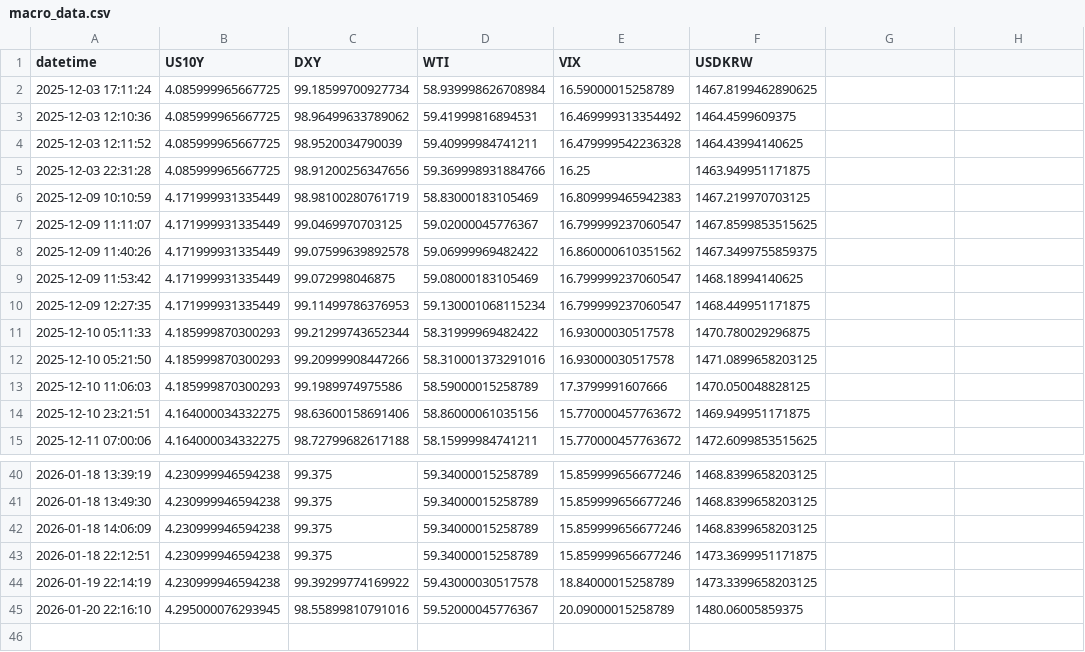
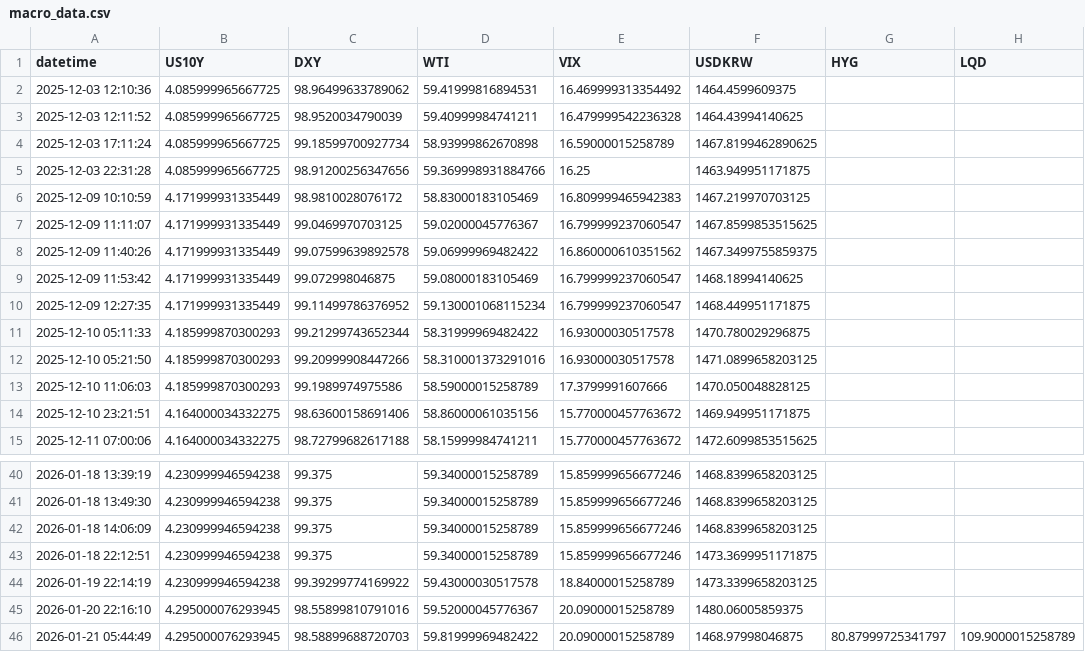
Before and after one commit to Sellina95/Global-Capital-Flow-Monitor, a CSV file: data/macro_data.csv, drawn as a sheet; only a part is shown, gaps mark what is left out; the diff covers the shown part only.

```diff
--- a/data/macro_data.csv
+++ b/data/macro_data.csv
@@ -1,2 +1 @@
-datetime,US10Y,DXY,WTI,VIX,USDKRW
-2025-12-03 17:11:24,4.085999965667725,99.18599700927734,58.939998626708984,16.59000015258789,1467.8199462890625
+datetime,US10Y,DXY,WTI,VIX,USDKRW,HYG,LQD
@@ -4,0 +4 @@ datetime,US10Y,DXY,WTI,VIX,USDKRW
+2025-12-03 17:11:24,4.085999965667725,99.18599700927734,58.93999862670898,16.59000015258789,1467.8199462890625,,
@@ -6 +6 @@ datetime,US10Y,DXY,WTI,VIX,USDKRW
-2025-12-09 10:10:59,4.171999931335449,98.98100280761719,58.83000183105469,16.809999465942383,1467.219970703125
+2025-12-09 10:10:59,4.171999931335449,98.9810028076172,58.83000183105469,16.809999465942383,1467.219970703125,,
@@ -10 +10 @@ datetime,US10Y,DXY,WTI,VIX,USDKRW
-2025-12-09 12:27:35,4.171999931335449,99.11499786376953,59.130001068115234,16.799999237060547,1468.449951171875
+2025-12-09 12:27:35,4.171999931335449,99.11499786376952,59.130001068115234,16.799999237060547,1468.449951171875,,
@@ -45,0 +46 @@ datetime,US10Y,DXY,WTI,VIX,USDKRW
+2026-01-21 05:44:49,4.295000076293945,98.58899688720703,59.81999969482422,20.09000015258789,1468.97998046875,80.87999725341797,109.9000015258789
```
Also changed, not shown: 9 edited cells elsewhere in this file, 1 other file.
